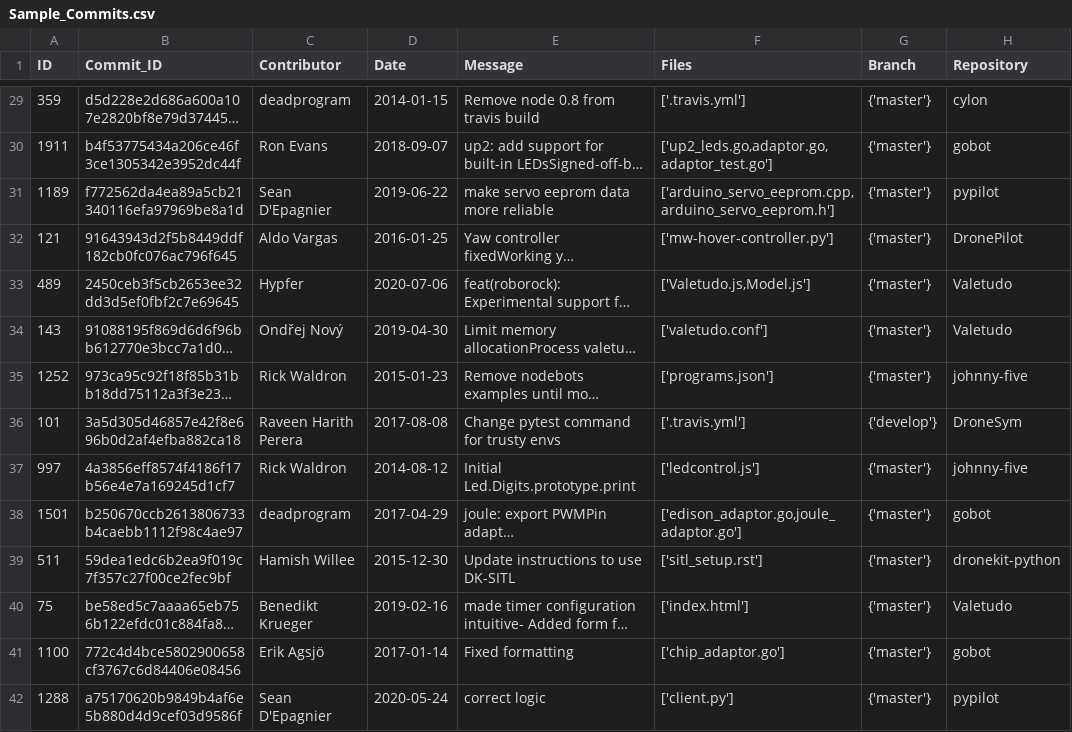
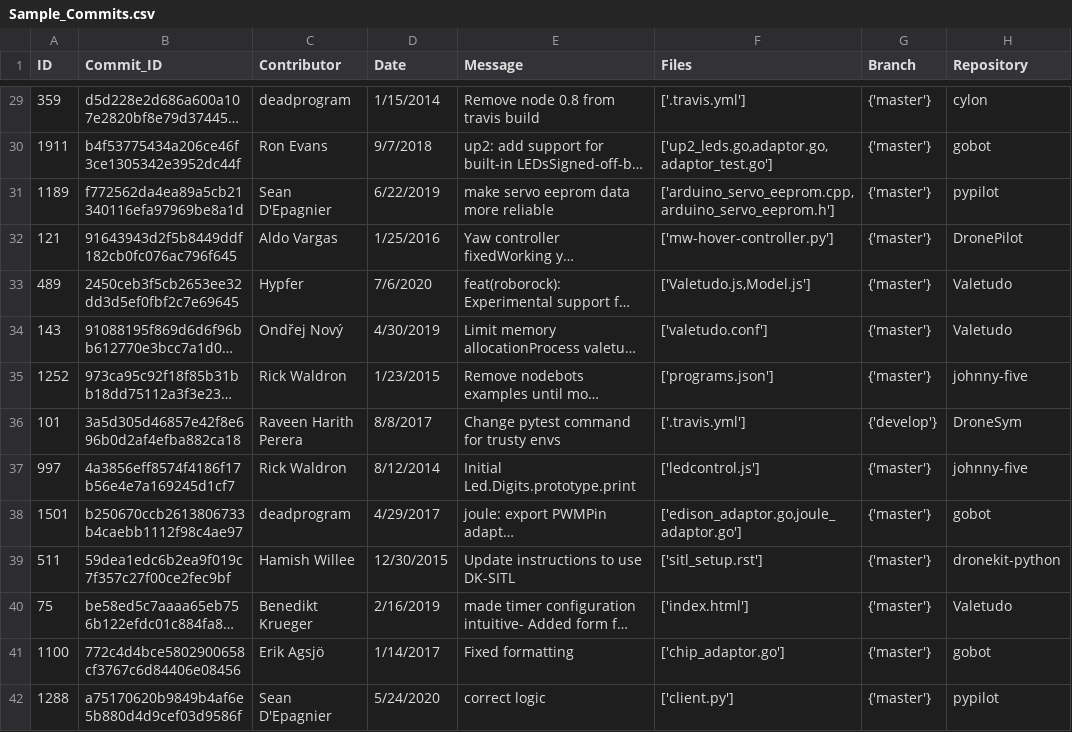
Before and after one commit to mboeke/hcirevivalgroup, a CSV file: Commit_CSVs/Sample_Commits.csv, drawn as a sheet; only a part is shown, gaps mark what is left out; long unchanged cells end in …; the diff covers the shown part only; the diff names each change by its address in the sheet, - before the commit and + after, or states it on an @@ line.

```diff
--- a/Commit_CSVs/Sample_Commits.csv
+++ b/Commit_CSVs/Sample_Commits.csv
-D29 (Date): 2014-01-15
+D29 (Date): 1/15/2014
-D30 (Date): 2018-09-07
+D30 (Date): 9/7/2018
-D31 (Date): 2019-06-22
+D31 (Date): 6/22/2019
-D32 (Date): 2016-01-25
+D32 (Date): 1/25/2016
-D33 (Date): 2020-07-06
+D33 (Date): 7/6/2020
-D34 (Date): 2019-04-30
+D34 (Date): 4/30/2019
-D35 (Date): 2015-01-23
+D35 (Date): 1/23/2015
-D36 (Date): 2017-08-08
+D36 (Date): 8/8/2017
-D37 (Date): 2014-08-12
+D37 (Date): 8/12/2014
-D38 (Date): 2017-04-29
+D38 (Date): 4/29/2017
-D39 (Date): 2015-12-30
+D39 (Date): 12/30/2015
-D40 (Date): 2019-02-16
+D40 (Date): 2/16/2019
-D41 (Date): 2017-01-14
+D41 (Date): 1/14/2017
-D42 (Date): 2020-05-24
+D42 (Date): 5/24/2020
```
Also changed, not shown: 97 edited cells elsewhere in this file.
